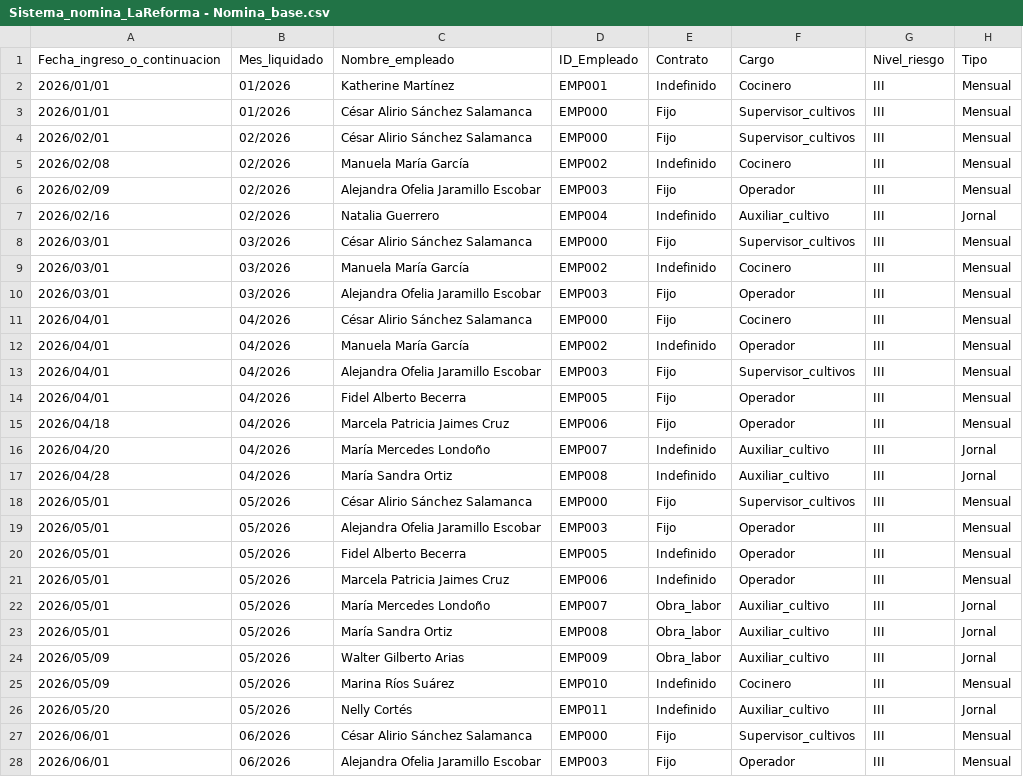
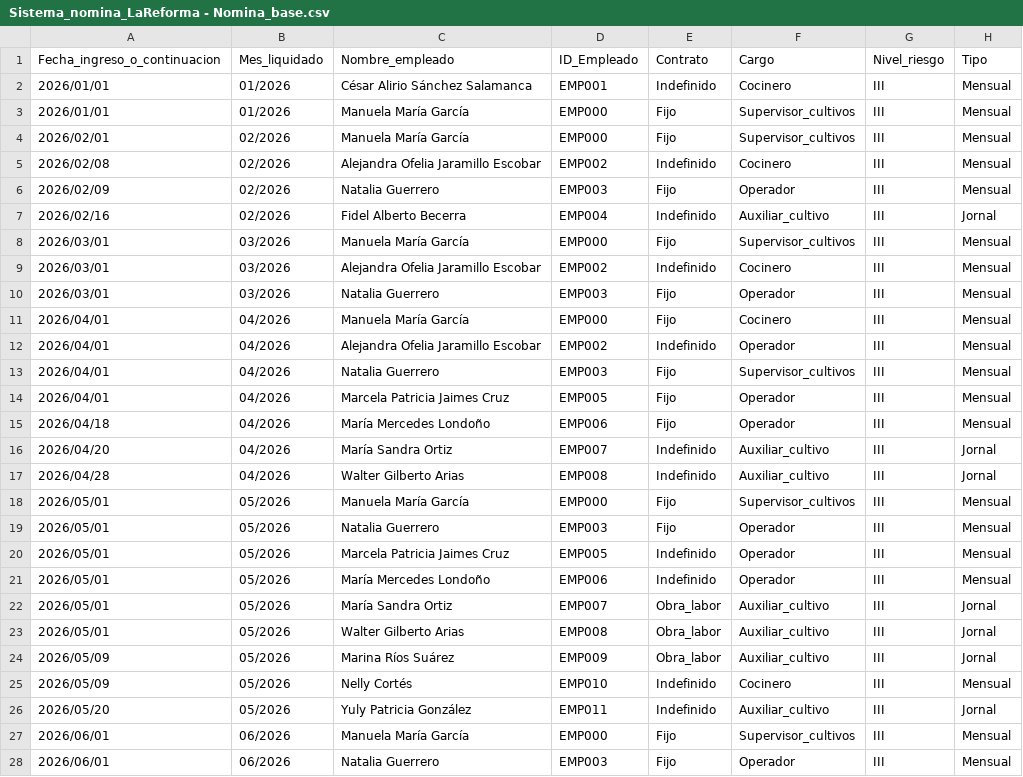
Before and after one commit to diegosandovalp/sistema-financiero-lareforma, a CSV file: datos_demo/Sistema_nomina_LaReforma - Nomina_base.csv, drawn as a sheet; only a part is shown; the diff covers the shown part only; the diff names each change by its address in the sheet, - before the commit and + after, or states it on an @@ line.

```diff
--- a/datos_demo/Sistema_nomina_LaReforma - Nomina_base.csv
+++ b/datos_demo/Sistema_nomina_LaReforma - Nomina_base.csv
-C2 (Nombre_empleado): Katherine Martínez
+C2 (Nombre_empleado): César Alirio Sánchez Salamanca
-C3:C4 (Nombre_empleado): César Alirio Sánchez Salamanca
+C3:C4 (Nombre_empleado): Manuela María García
-C5 (Nombre_empleado): Manuela María García
+C5 (Nombre_empleado): Alejandra Ofelia Jaramillo Escobar
-C6 (Nombre_empleado): Alejandra Ofelia Jaramillo Escobar
+C6 (Nombre_empleado): Natalia Guerrero
-C7 (Nombre_empleado): Natalia Guerrero
+C7 (Nombre_empleado): Fidel Alberto Becerra
-C8 (Nombre_empleado): César Alirio Sánchez Salamanca
+C8 (Nombre_empleado): Manuela María García
-C9 (Nombre_empleado): Manuela María García
+C9 (Nombre_empleado): Alejandra Ofelia Jaramillo Escobar
-C10 (Nombre_empleado): Alejandra Ofelia Jaramillo Escobar
+C10 (Nombre_empleado): Natalia Guerrero
-C11 (Nombre_empleado): César Alirio Sánchez Salamanca
+C11 (Nombre_empleado): Manuela María García
-C12 (Nombre_empleado): Manuela María García
+C12 (Nombre_empleado): Alejandra Ofelia Jaramillo Escobar
-C13 (Nombre_empleado): Alejandra Ofelia Jaramillo Escobar
+C13 (Nombre_empleado): Natalia Guerrero
-C14 (Nombre_empleado): Fidel Alberto Becerra
+C14 (Nombre_empleado): Marcela Patricia Jaimes Cruz
-C15 (Nombre_empleado): Marcela Patricia Jaimes Cruz
+C15 (Nombre_empleado): María Mercedes Londoño
-C16 (Nombre_empleado): María Mercedes Londoño
+C16 (Nombre_empleado): María Sandra Ortiz
-C17 (Nombre_empleado): María Sandra Ortiz
+C17 (Nombre_empleado): Walter Gilberto Arias
-C18 (Nombre_empleado): César Alirio Sánchez Salamanca
+C18 (Nombre_empleado): Manuela María García
-C19 (Nombre_empleado): Alejandra Ofelia Jaramillo Escobar
+C19 (Nombre_empleado): Natalia Guerrero
-C20 (Nombre_empleado): Fidel Alberto Becerra
+C20 (Nombre_empleado): Marcela Patricia Jaimes Cruz
-C21 (Nombre_empleado): Marcela Patricia Jaimes Cruz
+C21 (Nombre_empleado): María Mercedes Londoño
-C22 (Nombre_empleado): María Mercedes Londoño
+C22 (Nombre_empleado): María Sandra Ortiz
-C23 (Nombre_empleado): María Sandra Ortiz
+C23 (Nombre_empleado): Walter Gilberto Arias
-C24 (Nombre_empleado): Walter Gilberto Arias
+C24 (Nombre_empleado): Marina Ríos Suárez
-C25 (Nombre_empleado): Marina Ríos Suárez
+C25 (Nombre_empleado): Nelly Cortés
-C26 (Nombre_empleado): Nelly Cortés
+C26 (Nombre_empleado): Yuly Patricia González
-C27 (Nombre_empleado): César Alirio Sánchez Salamanca
+C27 (Nombre_empleado): Manuela María García
-C28 (Nombre_empleado): Alejandra Ofelia Jaramillo Escobar
+C28 (Nombre_empleado): Natalia Guerrero
```
Also changed, not shown: 33 edited cells elsewhere in this file, datos_demo/Flujo_caja_LaReforma - Movimientos.csv, datos_demo/Sistema_financiero_LaReforma - Facturas_proveedores.csv, 9 other files.
